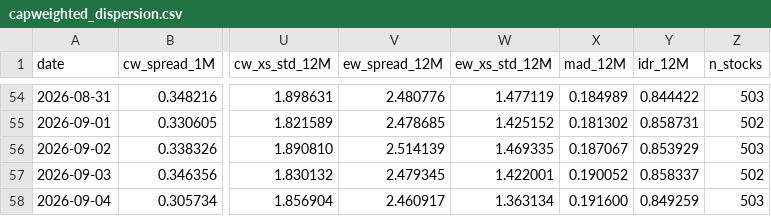
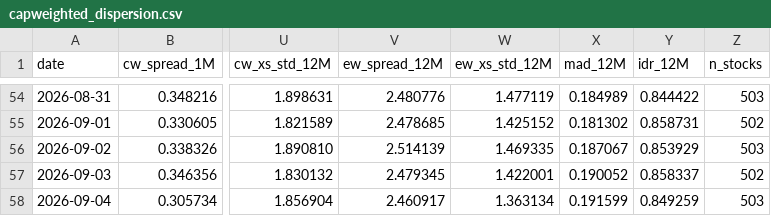
Before and after one commit to vpansare1/sp500-dispersion, a CSV file: data/capweighted_dispersion.csv, drawn as a sheet; only a part is shown, gaps mark what is left out; the diff names each change by its address in the sheet, - before the commit and + after, or states it on an @@ line.

```diff
--- a/data/capweighted_dispersion.csv
+++ b/data/capweighted_dispersion.csv
-X58 (mad_12M): 0.191600
+X58 (mad_12M): 0.191599
```
Also changed, not shown: 4 other files.
